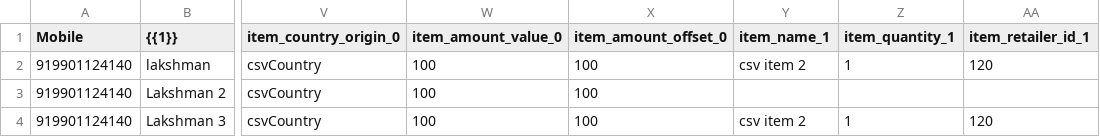
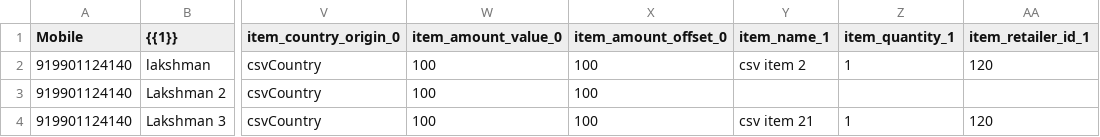
Before and after one commit to lakshmank041993/uploads, a CSV file: bulkupload_case4.csv, drawn as a sheet; only a part is shown, gaps mark what is left out; the diff names each change by its address in the sheet, - before the commit and + after, or states it on an @@ line.

Commit message:
Update bulkupload_case4.csv

```diff
--- a/bulkupload_case4.csv
+++ b/bulkupload_case4.csv
-Y4 (item_name_1): csv item 2
+Y4 (item_name_1): csv item 21
```
